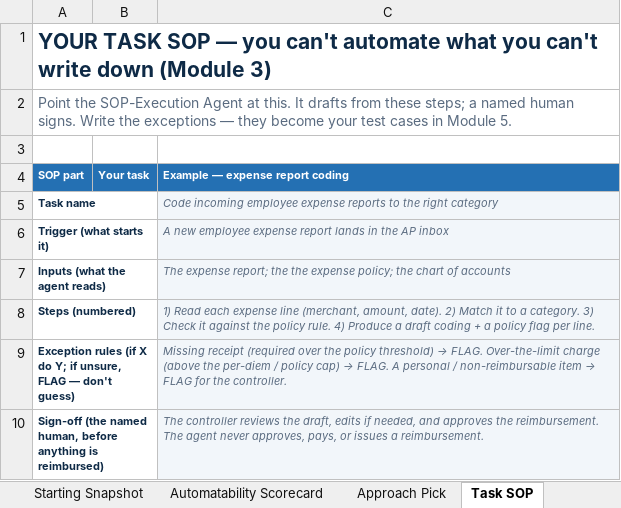
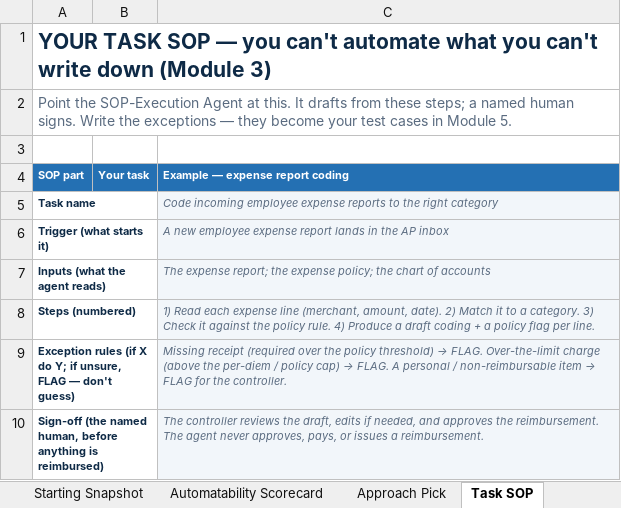
Before and after one commit to dvries10271/courser-newsletter-assets, an Excel workbook: courser-university/automation/automation-playbook-workbook-template.xlsx, sheet Task SOP, drawn as a sheet; values as stored, in another font and other column widths than the file's, no borders; the diff names each change by its address in the sheet, - before the commit and + after, or states it on an @@ line.

```diff
--- a/courser-university/automation/automation-playbook-workbook-template.xlsx (sheet Task SOP)
+++ b/courser-university/automation/automation-playbook-workbook-template.xlsx (sheet Task SOP)
-C7 (Example — expense report coding): …report; the the expense policy;…
+C7 (Example — expense report coding): …report; the expense policy;…
```
Also changed, not shown: sheet Starting Snapshot, 1 other file.
